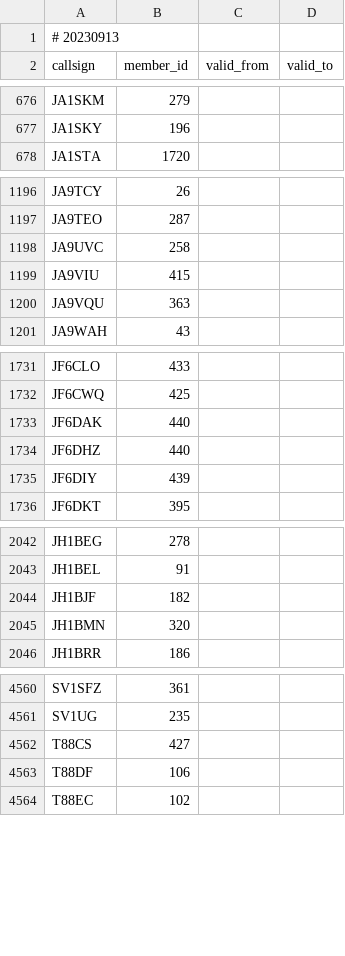
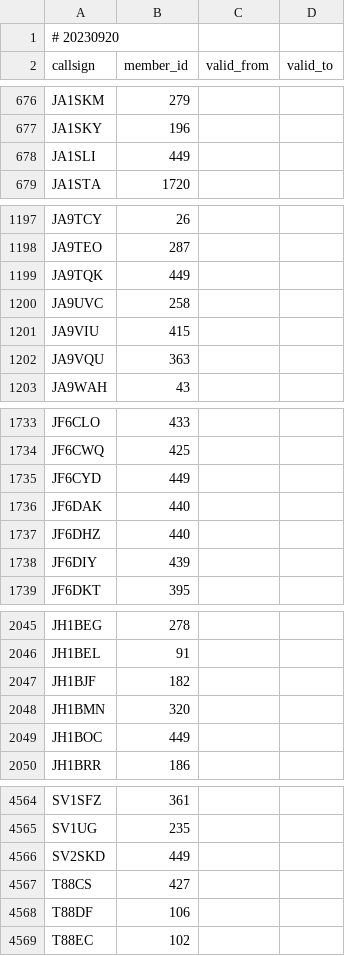
Before and after one commit to foldynl/hamradio-membeship-lists, a CSV file: lists/a1club.csv, drawn as a sheet; only a part is shown, gaps mark what is left out; the diff covers the shown part only.

```diff
--- a/lists/a1club.csv
+++ b/lists/a1club.csv
@@ -1,2 +1,2 @@
-# 20230913
+# 20230920
 callsign,member_id,valid_from,valid_to
@@ -677,2 +677,3 @@ JA1SKM,279,,
 JA1SKY,196,,
+JA1SLI,449,,
 JA1STA,1720,,
@@ -1197,2 +1198,3 @@ JA9TCY,26,,
 JA9TEO,287,,
+JA9TQK,449,,
 JA9UVC,258,,
@@ -1732,2 +1734,3 @@ JF6CLO,433,,
 JF6CWQ,425,,
+JF6CYD,449,,
 JF6DAK,440,,
@@ -2045,2 +2048,3 @@ JH1BJF,182,,
 JH1BMN,320,,
+JH1BOC,449,,
 JH1BRR,186,,
@@ -4561,2 +4565,3 @@ SV1SFZ,361,,
 SV1UG,235,,
+SV2SKD,449,,
 T88CS,427,,
```
Also changed, not shown: 1 added row elsewhere in this file, lists/arlhs.csv, lists/cwops.csv, 14 other files.
